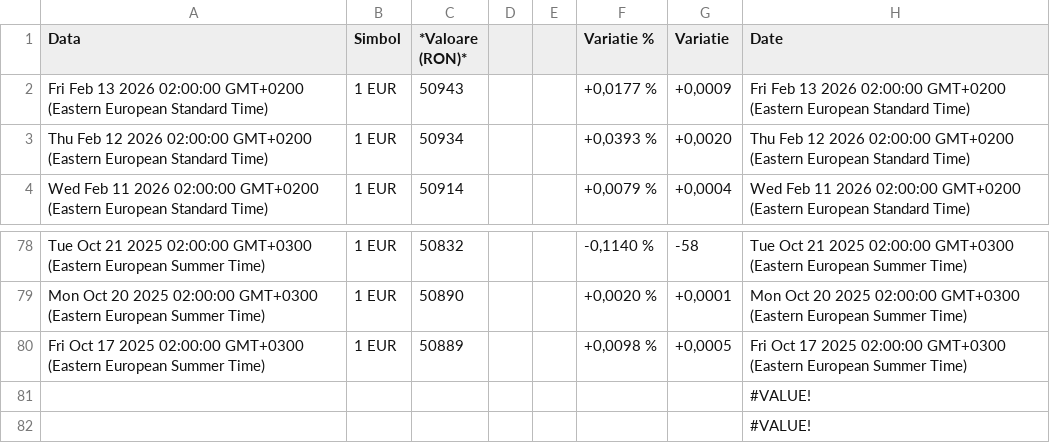
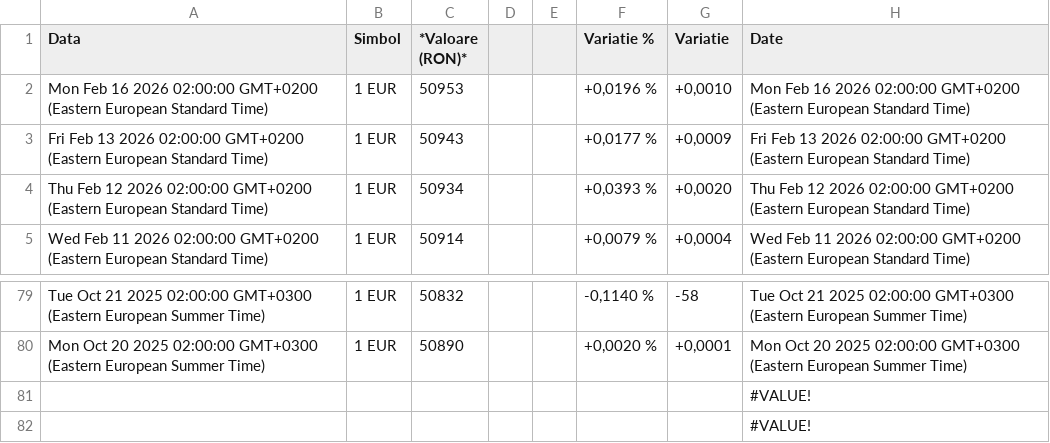
Before and after one commit to denesdata/roem, a CSV file: roem 2.0/Dashboard/Dashboard_-_EUR-RON.csv, drawn as a sheet; only a part is shown, gaps mark what is left out.

Commit message:
Add/Update roem 2.0/Dashboard/Dashboard_-_EUR-RON.csv

```diff
--- a/roem 2.0/Dashboard/Dashboard_-_EUR-RON.csv
+++ b/roem 2.0/Dashboard/Dashboard_-_EUR-RON.csv
@@ -1,2 +1,3 @@
 "Data","Simbol","*Valoare (RON)*","","","Variatie %","Variatie","Date"
+"Mon Feb 16 2026 02:00:00 GMT+0200 (Eastern European Standard Time)","1 EUR","50953","","","+0,0196 %","+0,0010","Mon Feb 16 2026 02:00:00 GMT+0200 (Eastern European Standard Time)"
 "Fri Feb 13 2026 02:00:00 GMT+0200 (Eastern European Standard Time)","1 EUR","50943","","","+0,0177 %","+0,0009","Fri Feb 13 2026 02:00:00 GMT+0200 (Eastern European Standard Time)"
@@ -79,3 +80,2 @@
 "Mon Oct 20 2025 02:00:00 GMT+0300 (Eastern European Summer Time)","1 EUR","50890","","","+0,0020 %","+0,0001","Mon Oct 20 2025 02:00:00 GMT+0300 (Eastern European Summer Time)"
-"Fri Oct 17 2025 02:00:00 GMT+0300 (Eastern European Summer Time)","1 EUR","50889","","","+0,0098 %","+0,0005","Fri Oct 17 2025 02:00:00 GMT+0300 (Eastern European Summer Time)"
 "","","","","","","","#VALUE!"
```
